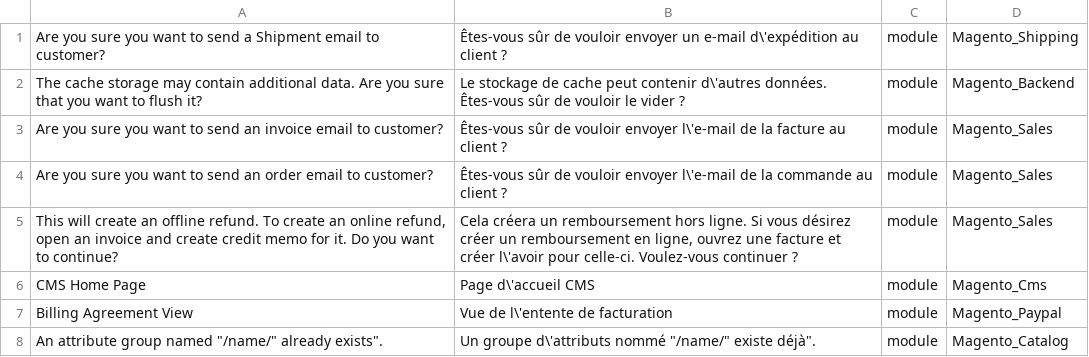
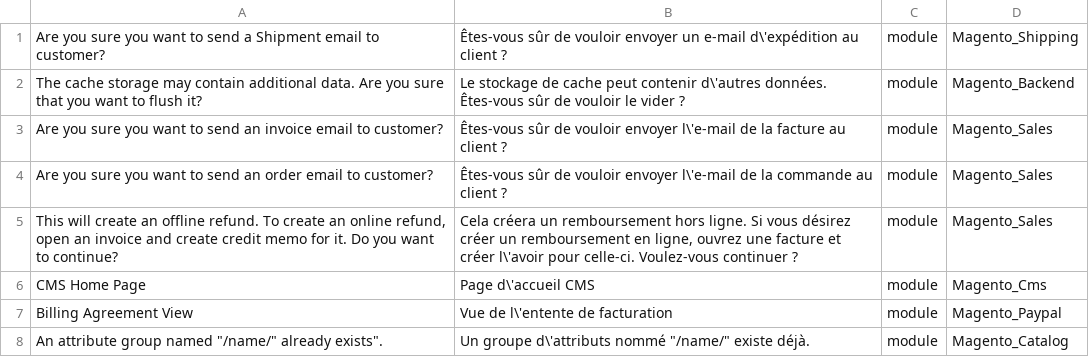
Before and after one commit to lalbert/magento2-fr_fr, a CSV file: fr_fr.script.csv, drawn as a sheet.

```diff
--- a/fr_fr.script.csv
+++ b/fr_fr.script.csv
@@ -7,2 +7,2 @@ CMS Home Page,Page d\'accueil CMS,module,Magento_Cms
 Billing Agreement View,Vue de l\'entente de facturation,module,Magento_Paypal
-"An attribute group named ""/name/"" already exists"".","Un groupe d\'attributs nommé ""/name/"" existe déjà"".",module,Magento_Catalog
+"An attribute group named ""/name/"" already exists"".","Un groupe d\'attributs nommé ""/name/"" existe déjà.",module,Magento_Catalog
```
Also changed, not shown: fr_fr.csv, fr_fr.missing.csv.
